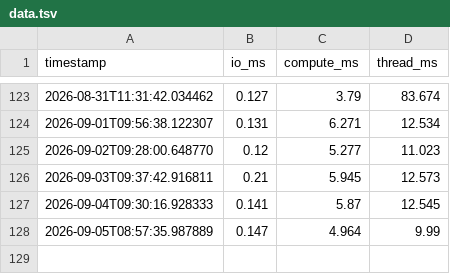
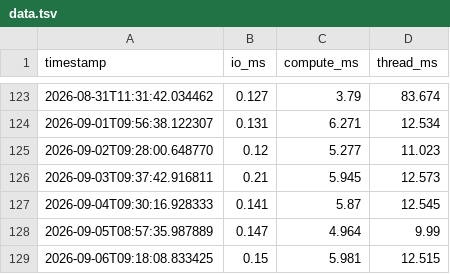
Before and after one commit to SKalt/gheartbeat, a TSV file: data.tsv, drawn as a sheet; only a part is shown, gaps mark what is left out.

```diff
--- a/data.tsv
+++ b/data.tsv
@@ -128 +128,2 @@ timestamp	io_ms	compute_ms	thread_ms
 2026-09-05T08:57:35.987889	0.147	4.964	9.99
+2026-09-06T09:18:08.833425	0.15	5.981	12.515
```
